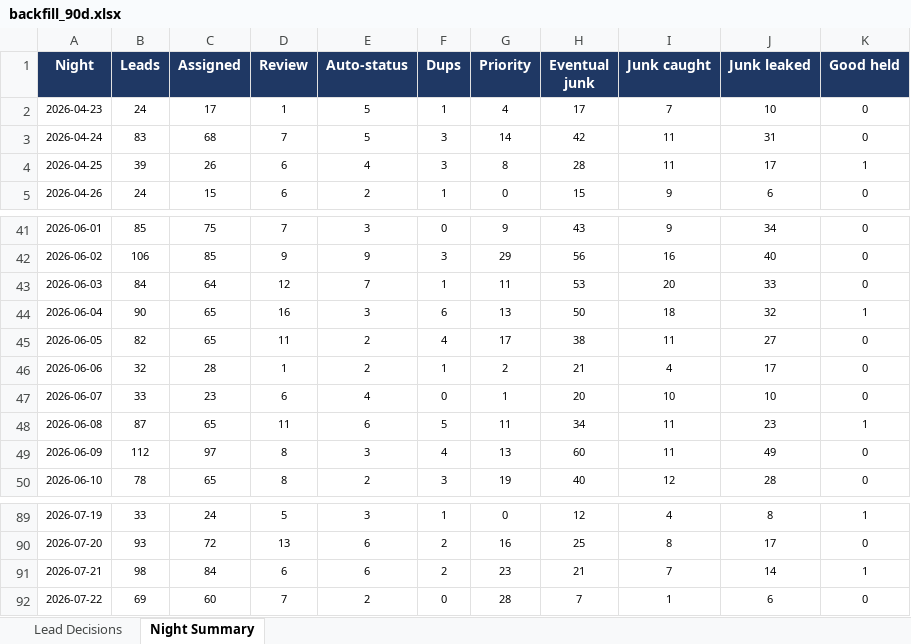
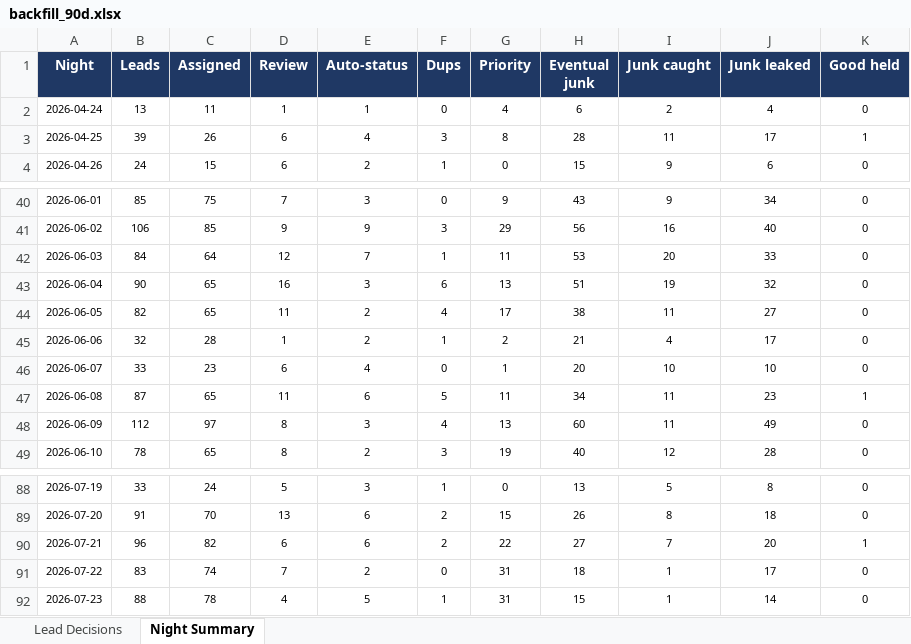
Before and after one commit to kurvnick/kurvpay-pcrep, an Excel workbook: logs/backfill_90d.xlsx, sheet Night Summary, drawn as a sheet; only a part is shown, gaps mark what is left out; values as stored, in another font and other column widths than the file's, no borders; removed rows and columns are numbered as before the commit, all else as after; the diff covers the shown part only; the diff names each change by its address in the sheet, - before the commit and + after, or states it on an @@ line.

```diff
--- a/logs/backfill_90d.xlsx (sheet Night Summary)
+++ b/logs/backfill_90d.xlsx (sheet Night Summary)
-row 2: 2026-04-23 | 24 | 17 | 1 | 5 | 1 | 4 | 17 | 7 | 10 | 0
-B2 (Leads): 83
+B2 (Leads): 13
-C2 (Assigned): 68
+C2 (Assigned): 11
-D2 (Review): 7
+D2 (Review): 1
-E2 (Auto-status): 5
+E2 (Auto-status): 1
-F2 (Dups): 3
+F2 (Dups): 0
-G2 (Priority): 14
+G2 (Priority): 4
-H2 (Eventual junk): 42
+H2 (Eventual junk): 6
-I2 (Junk caught): 11
+I2 (Junk caught): 2
-J2 (Junk leaked): 31
+J2 (Junk leaked): 4
-H43 (Eventual junk): 50
+H43 (Eventual junk): 51
-I43 (Junk caught): 18
+I43 (Junk caught): 19
-K43 (Good held): 1
+K43 (Good held): 0
-H88 (Eventual junk): 12
+H88 (Eventual junk): 13
-I88 (Junk caught): 4
+I88 (Junk caught): 5
-K88 (Good held): 1
+K88 (Good held): 0
-B89 (Leads): 93
+B89 (Leads): 91
-C89 (Assigned): 72
+C89 (Assigned): 70
-G89 (Priority): 16
+G89 (Priority): 15
-H89 (Eventual junk): 25
+H89 (Eventual junk): 26
-J89 (Junk leaked): 17
+J89 (Junk leaked): 18
-B90 (Leads): 98
+B90 (Leads): 96
-C90 (Assigned): 84
+C90 (Assigned): 82
-G90 (Priority): 23
+G90 (Priority): 22
-H90 (Eventual junk): 21
+H90 (Eventual junk): 27
-J90 (Junk leaked): 14
+J90 (Junk leaked): 20
-B91 (Leads): 69
+B91 (Leads): 83
-C91 (Assigned): 60
+C91 (Assigned): 74
-G91 (Priority): 28
+G91 (Priority): 31
-H91 (Eventual junk): 7
+H91 (Eventual junk): 18
-J91 (Junk leaked): 6
+J91 (Junk leaked): 17
+row 92: 2026-07-23 | 88 | 78 | 4 | 5 | 1 | 31 | 15 | 1 | 14 | 0
```
Also changed, not shown: 37 edited cells elsewhere in this sheet, sheet Lead Decisions.
